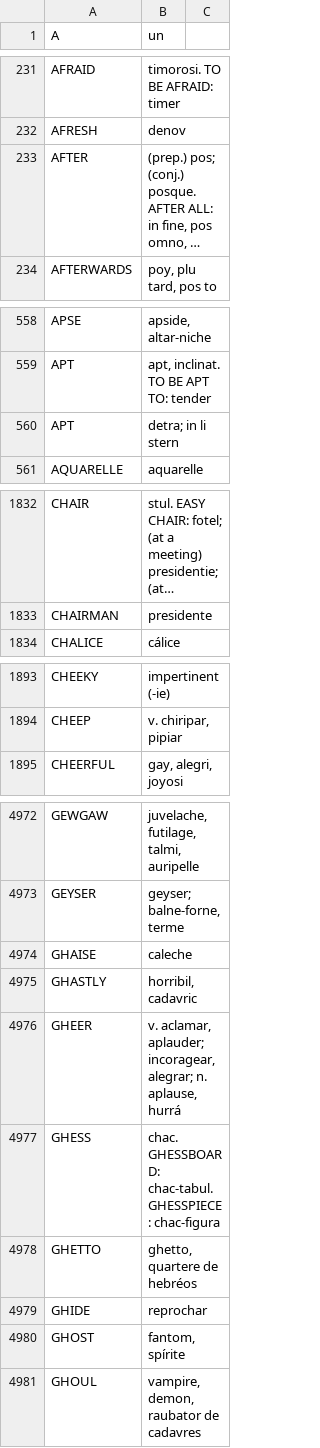
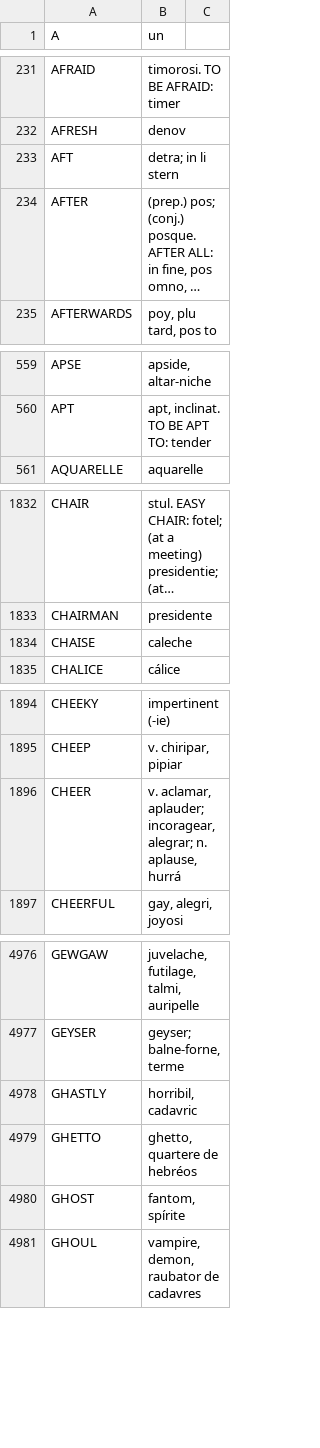
Before and after one commit to ne-alinome/english-interlingue-dictionary, a TSV file: src/english-interlingue_dictionary.tsv, drawn as a sheet; only a part is shown, gaps mark what is left out; long unchanged cells end in …; removed rows and columns are numbered as before the commit, all else as after; the diff covers the shown part only; the diff names each change by its address in the sheet, - before the commit and + after, or states it on an @@ line.

Commit message:
Fix "AFT", "CHIDE", "CHESS", "CHEER", "CHAISE"
FossilOrigin-Name: de409c38d14147075059f513504993880d0974233986a325b6c7f882b9c189b6

```diff
--- a/src/english-interlingue_dictionary.tsv
+++ b/src/english-interlingue_dictionary.tsv
+row 233: AFT | detra; in li stern
-row 560: APT | detra; in li stern
+row 1834: CHAISE | caleche
+row 1896: CHEER | v. aclamar, aplauder; incoragear, alegrar; n. aplause, hurrá
-row 4974: GHAISE | caleche
-row 4976: GHEER | v. aclamar, aplauder; incoragear, alegrar; n. aplause, hurrá
-row 4977: GHESS | chac. GHESSBOARD: chac-tabul. GHESSPIECE: chac-figura
-row 4979: GHIDE | reprochar
```
Also changed, not shown: 2 added rows elsewhere in this file, 2 other files.
